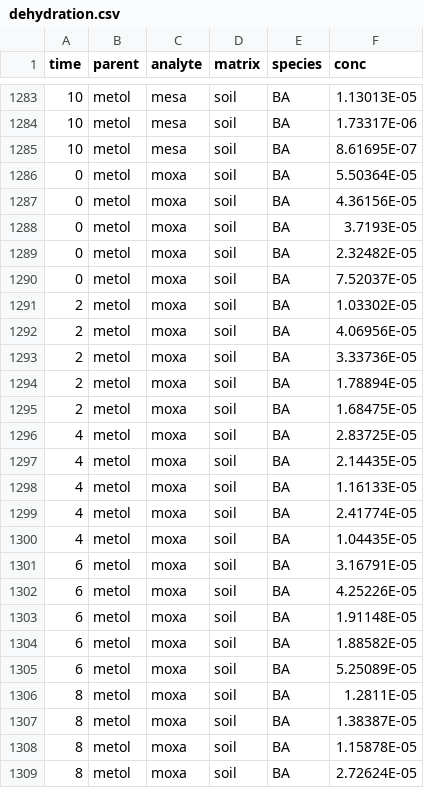
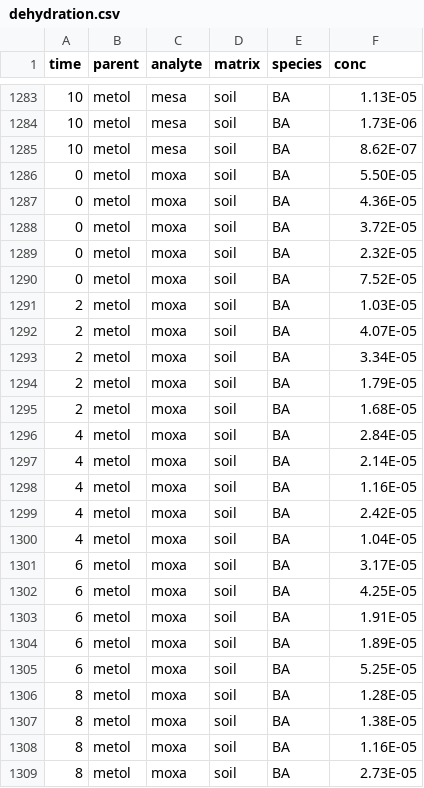
Before and after one commit to amphibian-exeff/glinski_dehydration_espr2018, a CSV file: csv_in/dehydration.csv, drawn as a sheet; only a part is shown, gaps mark what is left out; the diff covers the shown part only.

```diff
--- a/csv_in/dehydration.csv
+++ b/csv_in/dehydration.csv
@@ -1283,27 +1283,27 @@ time,parent,analyte,matrix,species,conc
-10,metol,mesa,soil,BA,1.13013E-05
-10,metol,mesa,soil,BA,1.73317E-06
-10,metol,mesa,soil,BA,8.61695E-07
-0,metol,moxa,soil,BA,5.50364E-05
-0,metol,moxa,soil,BA,4.36156E-05
-0,metol,moxa,soil,BA,3.7193E-05
-0,metol,moxa,soil,BA,2.32482E-05
-0,metol,moxa,soil,BA,7.52037E-05
-2,metol,moxa,soil,BA,1.03302E-05
-2,metol,moxa,soil,BA,4.06956E-05
-2,metol,moxa,soil,BA,3.33736E-05
-2,metol,moxa,soil,BA,1.78894E-05
-2,metol,moxa,soil,BA,1.68475E-05
-4,metol,moxa,soil,BA,2.83725E-05
-4,metol,moxa,soil,BA,2.14435E-05
-4,metol,moxa,soil,BA,1.16133E-05
-4,metol,moxa,soil,BA,2.41774E-05
-4,metol,moxa,soil,BA,1.04435E-05
-6,metol,moxa,soil,BA,3.16791E-05
-6,metol,moxa,soil,BA,4.25226E-05
-6,metol,moxa,soil,BA,1.91148E-05
-6,metol,moxa,soil,BA,1.88582E-05
-6,metol,moxa,soil,BA,5.25089E-05
-8,metol,moxa,soil,BA,1.2811E-05
-8,metol,moxa,soil,BA,1.38387E-05
-8,metol,moxa,soil,BA,1.15878E-05
-8,metol,moxa,soil,BA,2.72624E-05
+10,metol,mesa,soil,BA,1.13E-05
+10,metol,mesa,soil,BA,1.73E-06
+10,metol,mesa,soil,BA,8.62E-07
+0,metol,moxa,soil,BA,5.50E-05
+0,metol,moxa,soil,BA,4.36E-05
+0,metol,moxa,soil,BA,3.72E-05
+0,metol,moxa,soil,BA,2.32E-05
+0,metol,moxa,soil,BA,7.52E-05
+2,metol,moxa,soil,BA,1.03E-05
+2,metol,moxa,soil,BA,4.07E-05
+2,metol,moxa,soil,BA,3.34E-05
+2,metol,moxa,soil,BA,1.79E-05
+2,metol,moxa,soil,BA,1.68E-05
+4,metol,moxa,soil,BA,2.84E-05
+4,metol,moxa,soil,BA,2.14E-05
+4,metol,moxa,soil,BA,1.16E-05
+4,metol,moxa,soil,BA,2.42E-05
+4,metol,moxa,soil,BA,1.04E-05
+6,metol,moxa,soil,BA,3.17E-05
+6,metol,moxa,soil,BA,4.25E-05
+6,metol,moxa,soil,BA,1.91E-05
+6,metol,moxa,soil,BA,1.89E-05
+6,metol,moxa,soil,BA,5.25E-05
+8,metol,moxa,soil,BA,1.28E-05
+8,metol,moxa,soil,BA,1.38E-05
+8,metol,moxa,soil,BA,1.16E-05
+8,metol,moxa,soil,BA,2.73E-05
```
Also changed, not shown: 82 edited cells elsewhere in this file, 2 other files.
